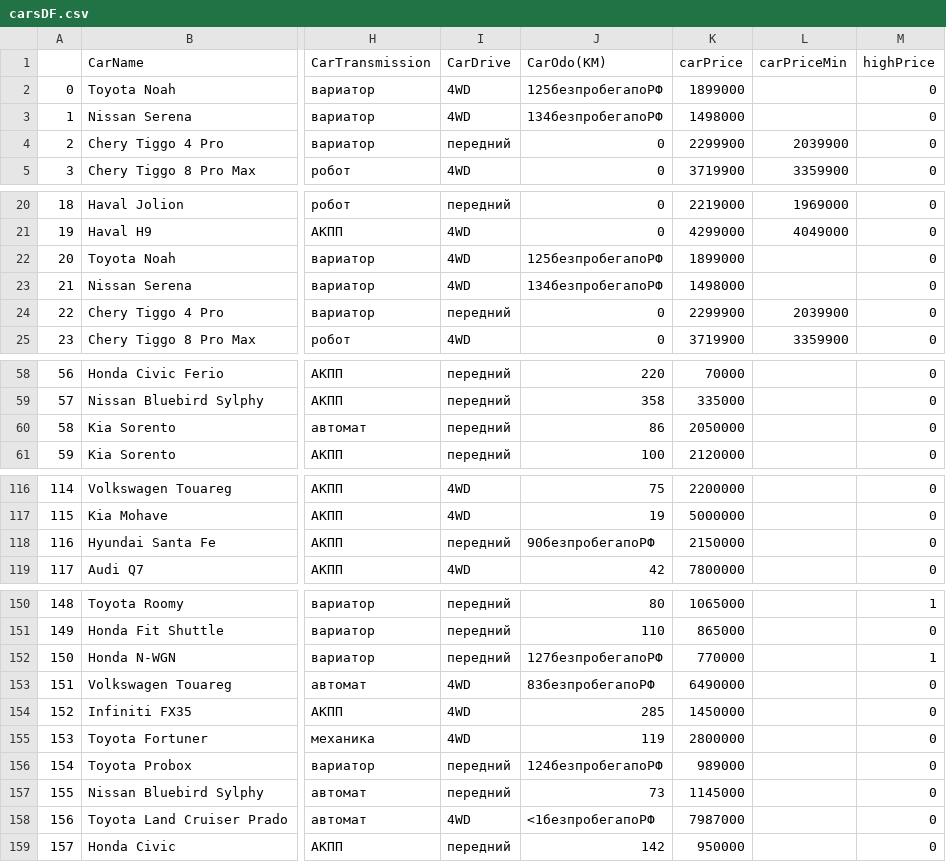
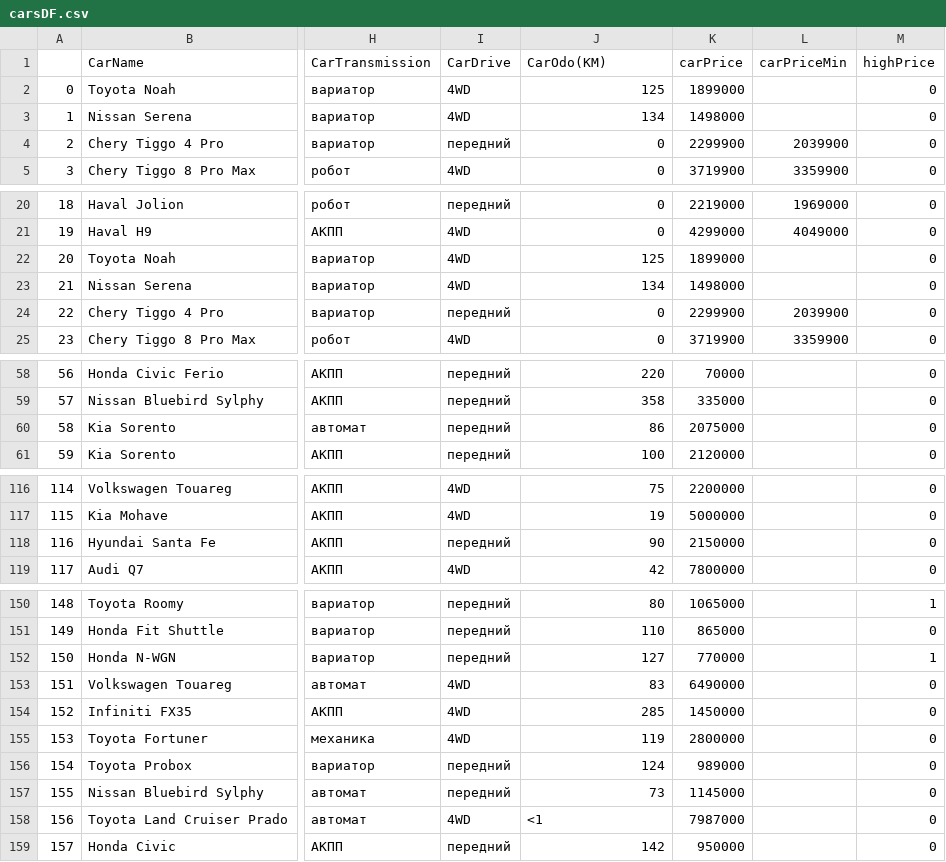
Before and after one commit to sslinNn/car_price_forecast, a CSV file: carsDF.csv, drawn as a sheet; only a part is shown, gaps mark what is left out; the diff covers the shown part only; the diff names each change by its address in the sheet, - before the commit and + after, or states it on an @@ line.

```diff
--- a/carsDF.csv
+++ b/carsDF.csv
-J2 (CarOdo(KM)): 125безпробегапоРФ
+J2 (CarOdo(KM)): 125
-J3 (CarOdo(KM)): 134безпробегапоРФ
+J3 (CarOdo(KM)): 134
-J22 (CarOdo(KM)): 125безпробегапоРФ
+J22 (CarOdo(KM)): 125
-J23 (CarOdo(KM)): 134безпробегапоРФ
+J23 (CarOdo(KM)): 134
-K60 (carPrice): 2050000
+K60 (carPrice): 2075000
-J118 (CarOdo(KM)): 90безпробегапоРФ
+J118 (CarOdo(KM)): 90
-J152 (CarOdo(KM)): 127безпробегапоРФ
+J152 (CarOdo(KM)): 127
-J153 (CarOdo(KM)): 83безпробегапоРФ
+J153 (CarOdo(KM)): 83
-J156 (CarOdo(KM)): 124безпробегапоРФ
+J156 (CarOdo(KM)): 124
-J158 (CarOdo(KM)): <1безпробегапоРФ
+J158 (CarOdo(KM)): <1
```
Also changed, not shown: 15 edited cells elsewhere in this file, 1 other file.
